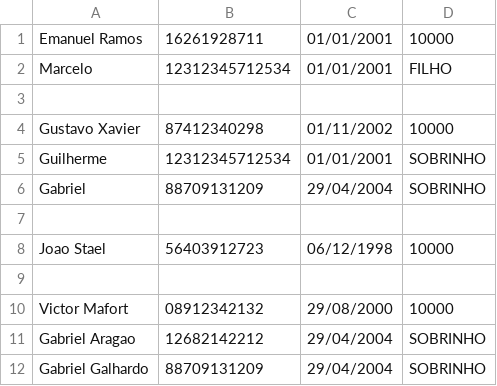
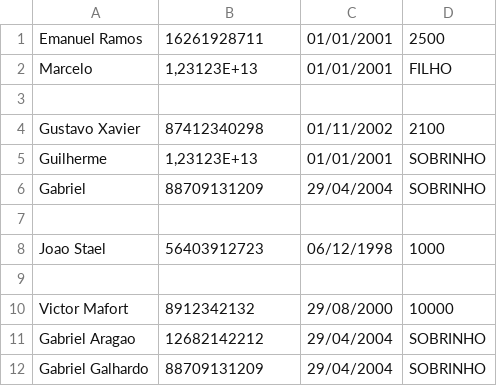
Before and after one commit to GustavoXavier-Saldanha/Projeto-Final-POO, a CSV file: entradas.csv, drawn as a sheet; the diff names each change by its address in the sheet, - before the commit and + after, or states it on an @@ line.

```diff
--- a/entradas.csv
+++ b/entradas.csv
-D1: 10000
+D1: 2500
-B2: 12312345712534
+B2: 1,23123E+13
-D4: 10000
+D4: 2100
-B5: 12312345712534
+B5: 1,23123E+13
-D8: 10000
+D8: 1000
-B10: 08912342132
+B10: 8912342132
```
Also changed, not shown: 2 other files.
